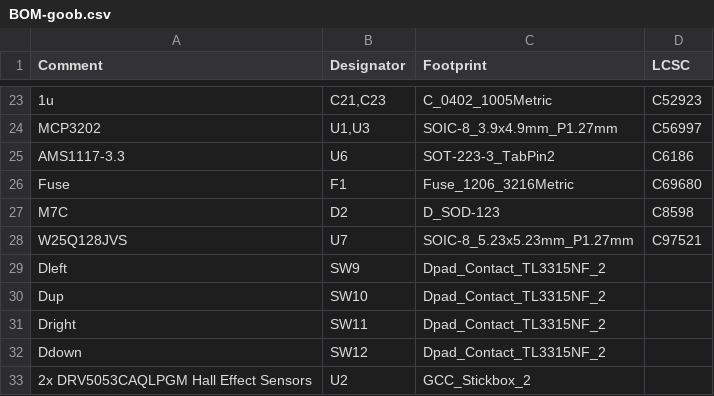
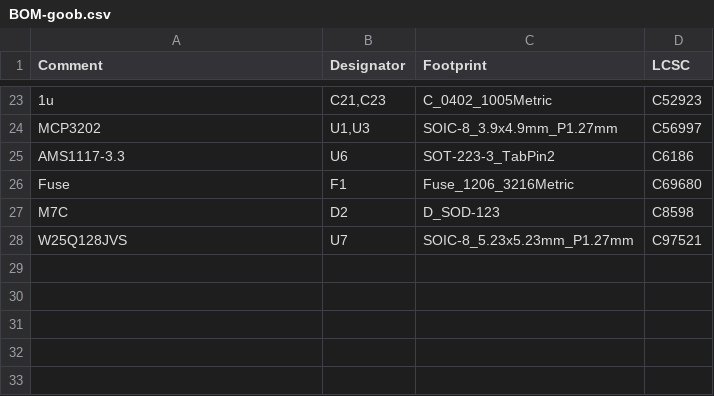
Before and after one commit to Jwray0/goob, a CSV file: PCB/KiCAD/goob/jlcpcb/production_files/BOM-goob.csv, drawn as a sheet; only a part is shown, gaps mark what is left out.

```diff
--- a/PCB/KiCAD/goob/jlcpcb/production_files/BOM-goob.csv
+++ b/PCB/KiCAD/goob/jlcpcb/production_files/BOM-goob.csv
@@ -28,6 +28 @@ M7C,D2,D_SOD-123,C8598
 W25Q128JVS,U7,SOIC-8_5.23x5.23mm_P1.27mm,C97521
-Dleft,SW9,Dpad_Contact_TL3315NF_2,
-Dup,SW10,Dpad_Contact_TL3315NF_2,
-Dright,SW11,Dpad_Contact_TL3315NF_2,
-Ddown,SW12,Dpad_Contact_TL3315NF_2,
-2x DRV5053CAQLPGM Hall Effect Sensors,U2,GCC_Stickbox_2,
```
Also changed, not shown: PCB/KiCAD/goob/jlcpcb/production_files/CPL-goob.csv, 7 other files.
